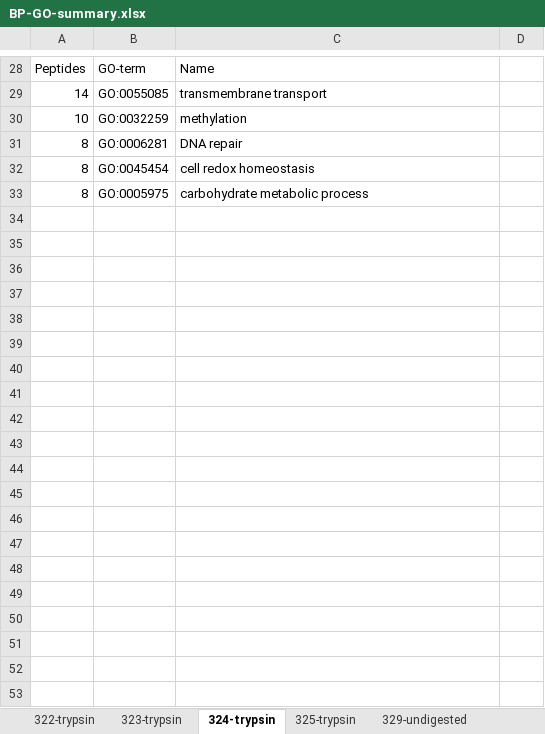
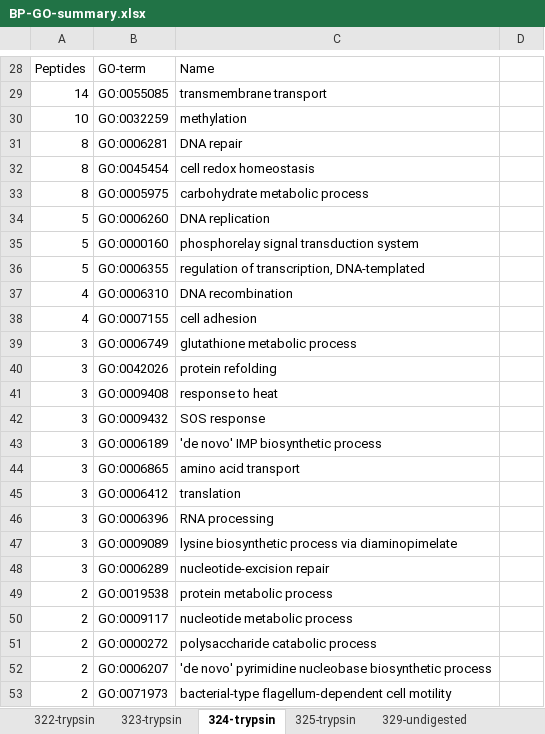
Before and after one commit to MeganEDuffy/rot-mayer, an Excel workbook: analyses/unipept/GO-terms/BP-GO-summary.xlsx, sheet 324-trypsin, drawn as a sheet; only a part is shown, gaps mark what is left out; values as stored, in another font and other column widths than the file's, no borders; the diff covers the shown part only; the diff names each change by its address in the sheet, - before the commit and + after, or states it on an @@ line.

```diff
--- a/analyses/unipept/GO-terms/BP-GO-summary.xlsx (sheet 324-trypsin)
+++ b/analyses/unipept/GO-terms/BP-GO-summary.xlsx (sheet 324-trypsin)
+row 34: 5 | GO:0006260 | DNA replication
+row 35: 5 | GO:0000160 | phosphorelay signal transduction system
+row 36: 5 | GO:0006355 | regulation of transcription, DNA-templated
+row 37: 4 | GO:0006310 | DNA recombination
+row 38: 4 | GO:0007155 | cell adhesion
+row 39: 3 | GO:0006749 | glutathione metabolic process
+row 40: 3 | GO:0042026 | protein refolding
+row 41: 3 | GO:0009408 | response to heat
+row 42: 3 | GO:0009432 | SOS response
+row 43: 3 | GO:0006189 | 'de novo' IMP biosynthetic process
+row 44: 3 | GO:0006865 | amino acid transport
+row 45: 3 | GO:0006412 | translation
+row 46: 3 | GO:0006396 | RNA processing
+row 47: 3 | GO:0009089 | lysine biosynthetic process via diaminopimelate
+row 48: 3 | GO:0006289 | nucleotide-excision repair
+row 49: 2 | GO:0019538 | protein metabolic process
+row 50: 2 | GO:0009117 | nucleotide metabolic process
+row 51: 2 | GO:0000272 | polysaccharide catabolic process
+row 52: 2 | GO:0006207 | 'de novo' pyrimidine nucleobase biosynthetic process
+row 53: 2 | GO:0071973 | bacterial-type flagellum-dependent cell motility
```
Also changed, not shown: 123 added rows elsewhere in this sheet, sheet 323-trypsin, sheet 332-undigested, 3 other files.
